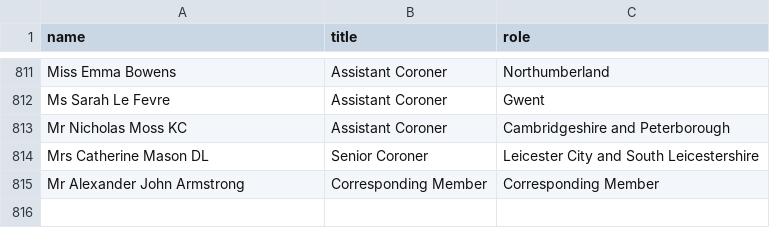
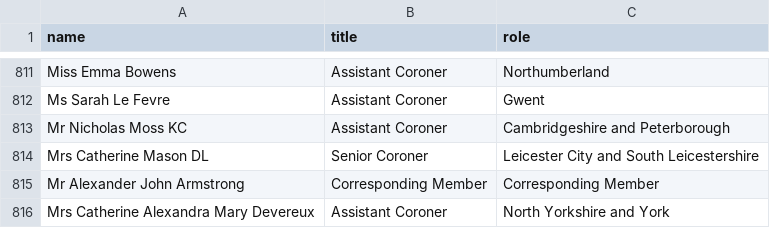
Before and after one commit to georgiarichards/preventabledeathstracker, a CSV file: src/data/coroners-society.csv, drawn as a sheet; only a part is shown, gaps mark what is left out; the diff names each change by its address in the sheet, - before the commit and + after, or states it on an @@ line.

```diff
--- a/src/data/coroners-society.csv
+++ b/src/data/coroners-society.csv
+row 816: Mrs Catherine Alexandra Mary Devereux | Assistant Coroner | North Yorkshire and York
```
Also changed, not shown: src/analyse/counts/data/sent/database(with_tags).csv, src/analyse/counts/data/sent/database.csv, 33 other files.
